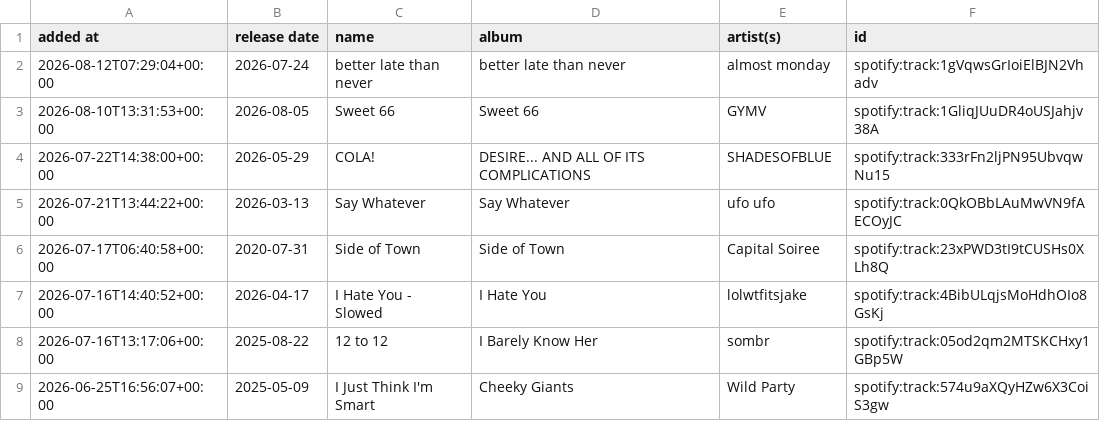
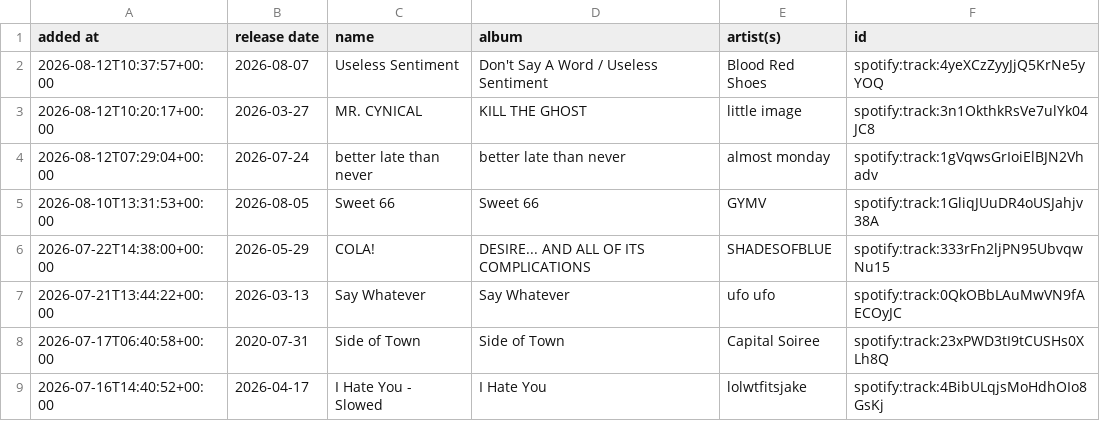
Before and after one commit to DusterTheFirst/playlist, a CSV file: liked_songs.csv, drawn as a sheet; only a part is shown; the shorter side is filled out with more unchanged rows; the diff names each change by its address in the sheet, - before the commit and + after, or states it on an @@ line.

```diff
--- a/liked_songs.csv
+++ b/liked_songs.csv
+row 2: 2026-08-12T10:37:57+00:00 | 2026-08-07 | Useless Sentiment | Don't Say A Word / Useless Sentiment | Blood Red Shoes | spotify:track:4yeXCzZyyJjQ5KrNe5yYOQ
+row 3: 2026-08-12T10:20:17+00:00 | 2026-03-27 | MR. CYNICAL | KILL THE GHOST | little image | spotify:track:3n1OkthkRsVe7ulYk04JC8
```
